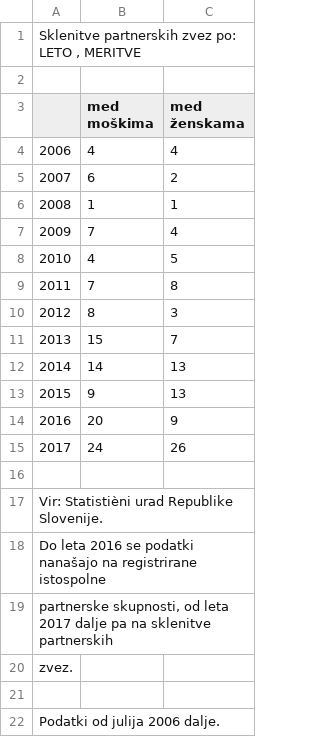
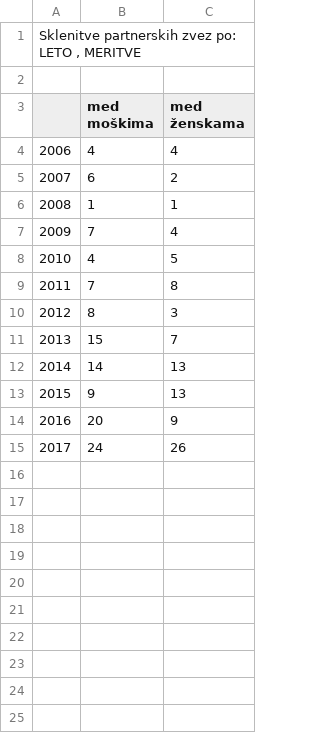
Before and after one commit to AnjaTrobec/APPR-2018-19, a CSV file: podatki/zveze-sklenjene-med-istospolnimi-partnerji.csv, drawn as a sheet; the diff names each change by its address in the sheet, - before the commit and + after, or states it on an @@ line.

Commit message:
odstranila sem nepomembne vrstice

```diff
--- a/podatki/zveze-sklenjene-med-istospolnimi-partnerji.csv
+++ b/podatki/zveze-sklenjene-med-istospolnimi-partnerji.csv
-row 16: (empty)
-row 17: Vir: Statistièni urad Republike Slovenije.
-row 18: Do leta 2016 se podatki nanašajo na registrirane istospolne
-row 19: partnerske skupnosti, od leta 2017 dalje pa na sklenitve partnerskih
-row 20: zvez.
-row 21: (empty)
-row 22: Podatki od julija 2006 dalje.
```
